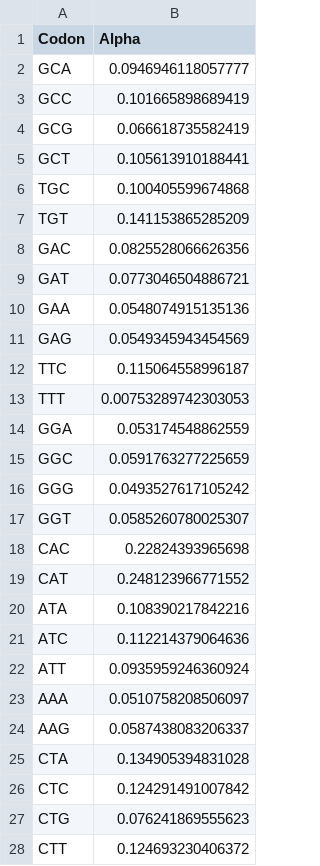
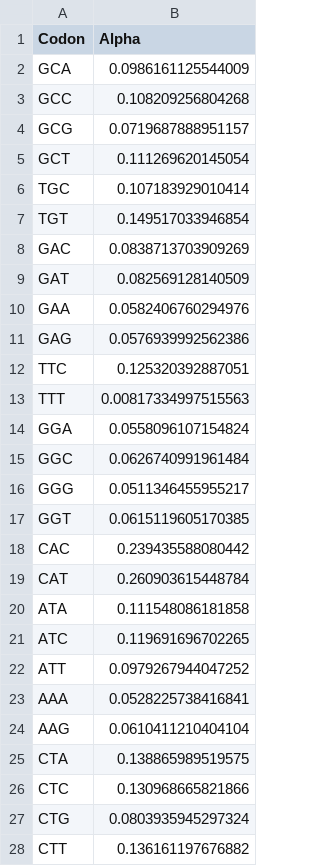
Before and after one commit to acope3/RibModelFramework, a CSV file: DevRscripts/RFPAlphaValues.csv, drawn as a sheet; only a part is shown; the diff covers the shown part only.

```diff
--- a/DevRscripts/RFPAlphaValues.csv
+++ b/DevRscripts/RFPAlphaValues.csv
@@ -1,28 +1,28 @@
 Codon,Alpha
-GCA,0.0946946118057777
-GCC,0.101665898689419
-GCG,0.066618735582419
-GCT,0.105613910188441
-TGC,0.100405599674868
-TGT,0.141153865285209
-GAC,0.0825528066626356
-GAT,0.0773046504886721
-GAA,0.0548074915135136
-GAG,0.0549345943454569
-TTC,0.115064558996187
-TTT,0.00753289742303053
-GGA,0.053174548862559
-GGC,0.0591763277225659
-GGG,0.0493527617105242
-GGT,0.0585260780025307
-CAC,0.22824393965698
-CAT,0.248123966771552
-ATA,0.108390217842216
-ATC,0.112214379064636
-ATT,0.0935959246360924
-AAA,0.0510758208506097
-AAG,0.0587438083206337
-CTA,0.134905394831028
-CTC,0.124291491007842
-CTG,0.076241869555623
-CTT,0.124693230406372
+GCA,0.0986161125544009
+GCC,0.108209256804268
+GCG,0.0719687888951157
+GCT,0.111269620145054
+TGC,0.107183929010414
+TGT,0.149517033946854
+GAC,0.0838713703909269
+GAT,0.082569128140509
+GAA,0.0582406760294976
+GAG,0.0576939992562386
+TTC,0.125320392887051
+TTT,0.00817334997515563
+GGA,0.0558096107154824
+GGC,0.0626740991961484
+GGG,0.0511346455955217
+GGT,0.0615119605170385
+CAC,0.239435588080442
+CAT,0.260903615448784
+ATA,0.111548086181858
+ATC,0.119691696702265
+ATT,0.0979267944047252
+AAA,0.0528225738416841
+AAG,0.0610411210404104
+CTA,0.138865989519575
+CTC,0.130968665821866
+CTG,0.0803935945297324
+CTT,0.136161197676882
```
Also changed, not shown: 34 edited cells elsewhere in this file, DevRscripts/RFPLambdaPrimeValues.csv, DevRscripts/RFPPhiValues.csv, 7 other files.
